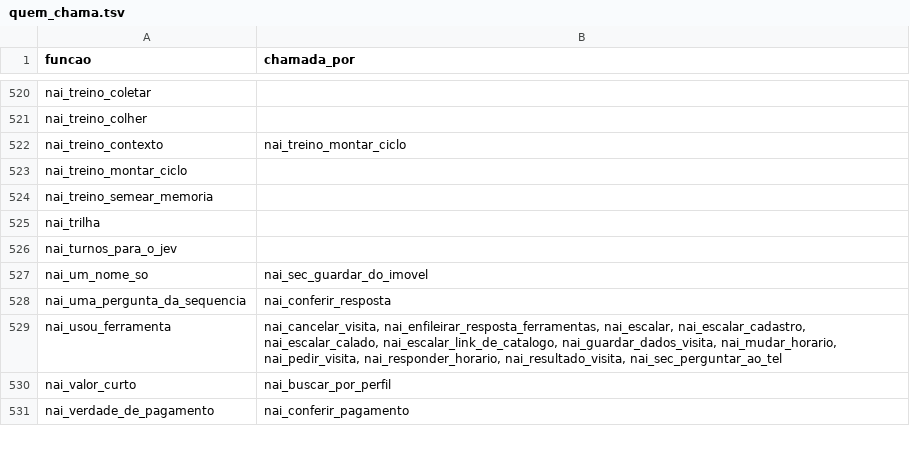
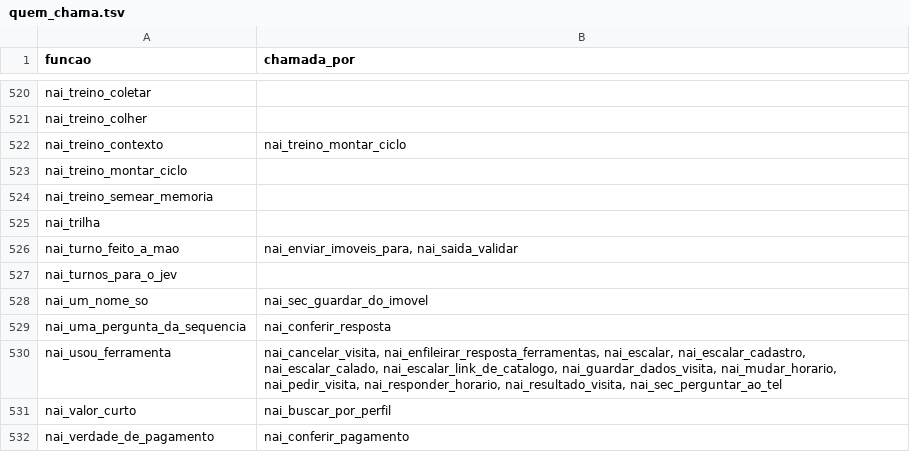
Before and after one commit to pvlservicos-collab/nayia, a TSV file: producao/quem_chama.tsv, drawn as a sheet; only a part is shown, gaps mark what is left out; the diff names each change by its address in the sheet, - before the commit and + after, or states it on an @@ line.

```diff
--- a/producao/quem_chama.tsv
+++ b/producao/quem_chama.tsv
+row 526: nai_turno_feito_a_mao | nai_enviar_imoveis_para, nai_saida_validar
```
Also changed, not shown: producao/nai_config.tsv, 24 other files.
